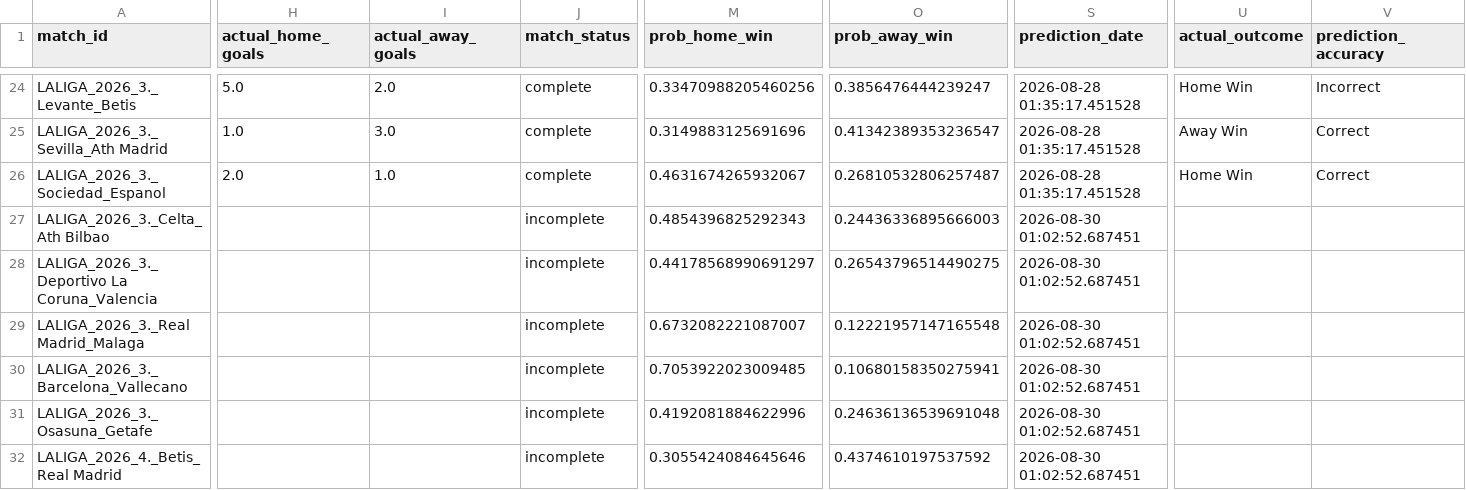
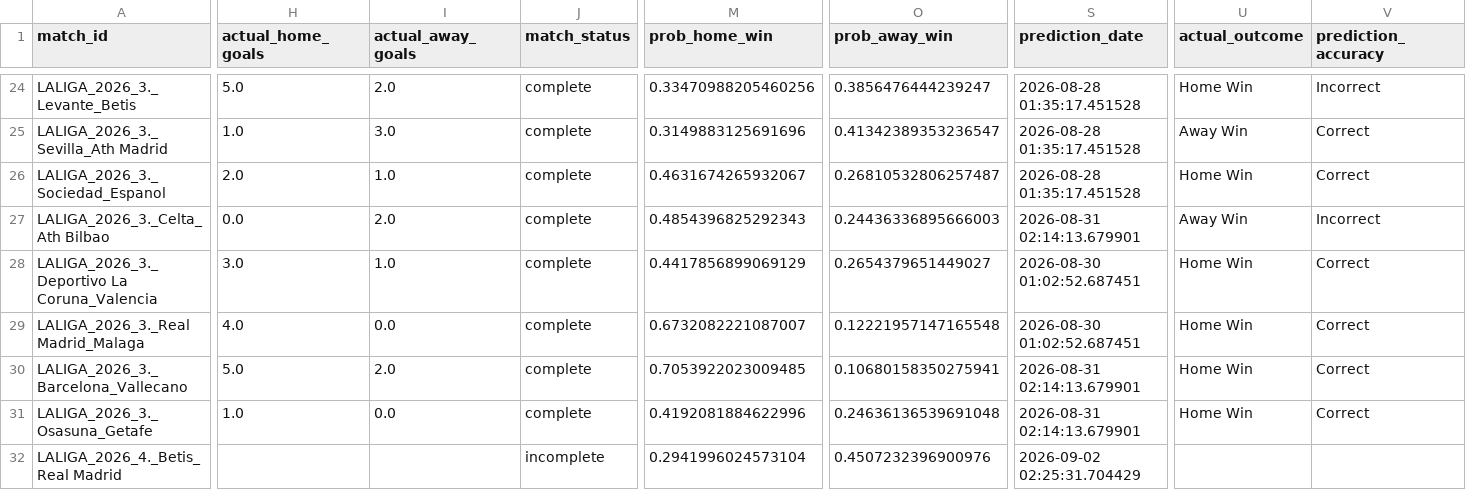
Before and after one commit to inkandinsightart-cpu/football-data, a CSV file: data/la-liga.csv, drawn as a sheet; only a part is shown, gaps mark what is left out; the diff covers the shown part only; the diff names each change by its address in the sheet, - before the commit and + after, or states it on an @@ line.

```diff
--- a/data/la-liga.csv
+++ b/data/la-liga.csv
-H27 (actual_home_goals): (empty)
+H27 (actual_home_goals): 0.0
-I27 (actual_away_goals): (empty)
+I27 (actual_away_goals): 2.0
-J27:J31 (match_status): incomplete
+J27:J31 (match_status): complete
-S27 (prediction_date): 2026-08-30 01:02:52.687451
+S27 (prediction_date): 2026-08-31 02:14:13.679901
-U27 (actual_outcome): (empty)
+U27 (actual_outcome): Away Win
-V27 (prediction_accuracy): (empty)
+V27 (prediction_accuracy): Incorrect
-H28 (actual_home_goals): (empty)
+H28 (actual_home_goals): 3.0
-I28 (actual_away_goals): (empty)
+I28 (actual_away_goals): 1.0
-M28 (prob_home_win): 0.44178568990691297
+M28 (prob_home_win): 0.4417856899069129
-O28 (prob_away_win): 0.26543796514490275
+O28 (prob_away_win): 0.2654379651449027
-U28:U31 (actual_outcome): (empty)
+U28:U31 (actual_outcome): Home Win
-V28:V31 (prediction_accuracy): (empty)
+V28:V31 (prediction_accuracy): Correct
-H29 (actual_home_goals): (empty)
+H29 (actual_home_goals): 4.0
-I29 (actual_away_goals): (empty)
+I29 (actual_away_goals): 0.0
-H30 (actual_home_goals): (empty)
+H30 (actual_home_goals): 5.0
-I30 (actual_away_goals): (empty)
+I30 (actual_away_goals): 2.0
-S30:S31 (prediction_date): 2026-08-30 01:02:52.687451
+S30:S31 (prediction_date): 2026-08-31 02:14:13.679901
-H31 (actual_home_goals): (empty)
+H31 (actual_home_goals): 1.0
-I31 (actual_away_goals): (empty)
+I31 (actual_away_goals): 0.0
-M32 (prob_home_win): 0.3055424084645646
+M32 (prob_home_win): 0.2941996024573104
-O32 (prob_away_win): 0.4374610197537592
+O32 (prob_away_win): 0.4507232396900976
-S32 (prediction_date): 2026-08-30 01:02:52.687451
+S32 (prediction_date): 2026-09-02 02:25:31.704429
```
Also changed, not shown: 72 edited cells elsewhere in this file, data/bundesliga.csv, data/ligue-1.csv, 2 other files.
